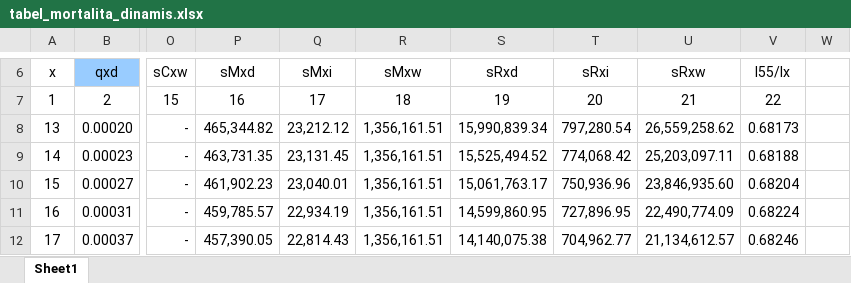
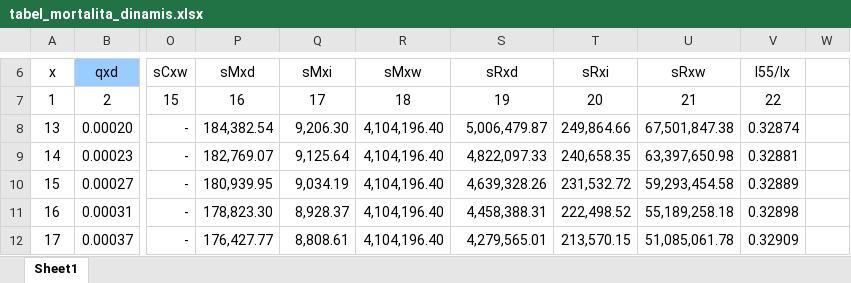
Before and after one commit to aryaaugusta/imbalan-pasca-kerja-app, an Excel workbook: data/file/tabel_mortalita_dinamis.xlsx, sheet Sheet1, drawn as a sheet; only a part is shown, gaps mark what is left out; values as stored, in another font and other column widths than the file's, no borders; the diff covers the shown part only; the diff names each change by its address in the sheet, - before the commit and + after, or states it on an @@ line.

```diff
--- a/data/file/tabel_mortalita_dinamis.xlsx (sheet Sheet1)
+++ b/data/file/tabel_mortalita_dinamis.xlsx (sheet Sheet1)
-P8: 465,344.82
+P8: 184,382.54
-Q8: 23,212.12
+Q8: 9,206.30
-R8:R12: 1,356,161.51
+R8:R12: 4,104,196.40
-S8: 15,990,839.34
+S8: 5,006,479.87
-T8: 797,280.54
+T8: 249,864.66
-U8: 26,559,258.62
+U8: 67,501,847.38
-V8: 0.68173
+V8: 0.32874
-P9: 463,731.35
+P9: 182,769.07
-Q9: 23,131.45
+Q9: 9,125.64
-S9: 15,525,494.52
+S9: 4,822,097.33
-T9: 774,068.42
+T9: 240,658.35
-U9: 25,203,097.11
+U9: 63,397,650.98
-V9: 0.68188
+V9: 0.32881
-P10: 461,902.23
+P10: 180,939.95
-Q10: 23,040.01
+Q10: 9,034.19
-S10: 15,061,763.17
+S10: 4,639,328.26
-T10: 750,936.96
+T10: 231,532.72
-U10: 23,846,935.60
+U10: 59,293,454.58
-V10: 0.68204
+V10: 0.32889
-P11: 459,785.57
+P11: 178,823.30
-Q11: 22,934.19
+Q11: 8,928.37
-S11: 14,599,860.95
+S11: 4,458,388.31
-T11: 727,896.95
+T11: 222,498.52
-U11: 22,490,774.09
+U11: 55,189,258.18
-V11: 0.68224
+V11: 0.32898
-P12: 457,390.05
+P12: 176,427.77
-Q12: 22,814.43
+Q12: 8,808.61
-S12: 14,140,075.38
+S12: 4,279,565.01
-T12: 704,962.77
+T12: 213,570.15
-U12: 21,134,612.57
+U12: 51,085,061.78
-V12: 0.68246
+V12: 0.32909
```
Also changed, not shown: 647 edited cells elsewhere in this sheet, data/file/template_karyawan.xlsx, data/file/template_uuck.xlsx, 1 other file.
